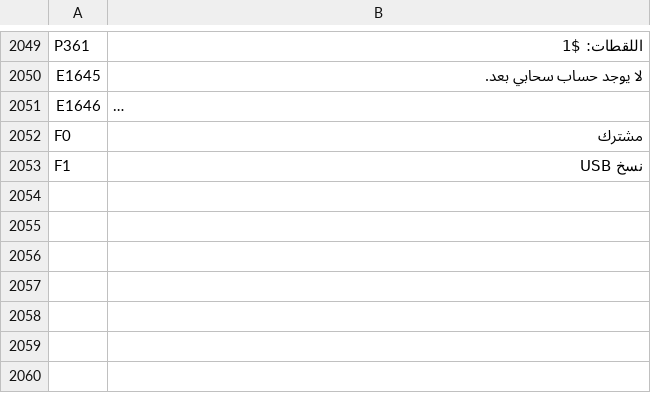
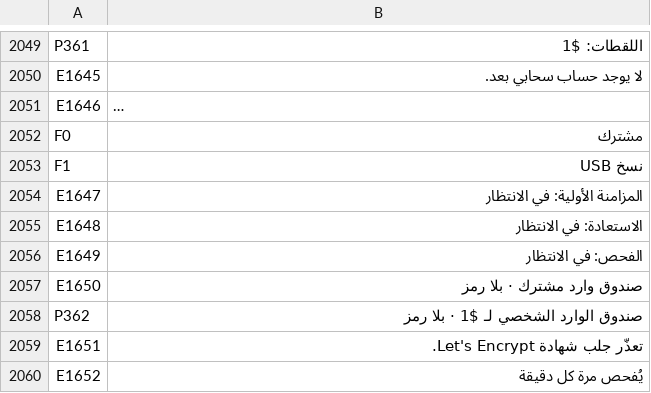
Before and after one commit to UniqueDroid/ShareOS, a TSV file: tools/i18n/ar.tsv, drawn as a sheet; only a part is shown, gaps mark what is left out; long unchanged cells end in …; the diff names each change by its address in the sheet, - before the commit and + after, or states it on an @@ line.

```diff
--- a/tools/i18n/ar.tsv
+++ b/tools/i18n/ar.tsv
+row 2054: E1647 | المزامنة الأولية: في الانتظار
+row 2055: E1648 | الاستعادة: في الانتظار
+row 2056: E1649 | الفحص: في الانتظار
+row 2057: E1650 | صندوق وارد مشترك · بلا رمز
+row 2058: P362 | صندوق الوارد الشخصي لـ $1 · بلا رمز
+row 2059: E1651 | تعذّر جلب شهادة Let's Encrypt.
+row 2060: E1652 | يُفحص مرة كل دقيقة
```
Also changed, not shown: tools/i18n/bn.tsv, tools/i18n/de.tsv, 24 other files.
